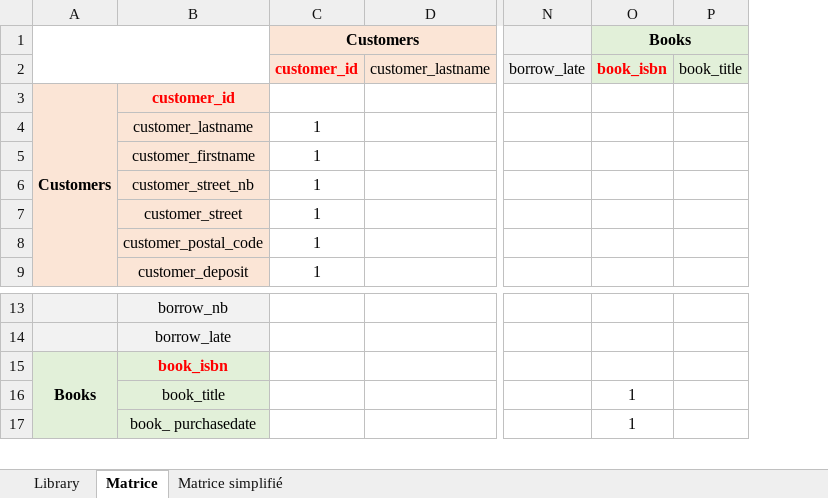
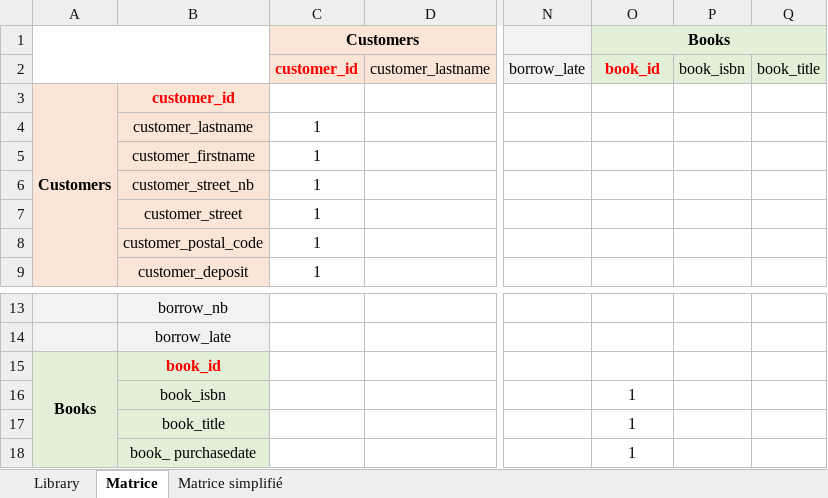
Before and after one commit to FTurleque/CDA_2111, an Excel workbook: merise/ex1_library/doc/data_dictionary.xlsx, sheet Matrice, drawn as a sheet; only a part is shown, gaps mark what is left out; values as stored, in another font and other column widths than the file's, no borders; rows hold the shown columns only; the diff names each change by its address in the sheet, - before the commit and + after, or states it on an @@ line.

```diff
--- a/merise/ex1_library/doc/data_dictionary.xlsx (sheet Matrice)
+++ b/merise/ex1_library/doc/data_dictionary.xlsx (sheet Matrice)
+column P, row 2: book_isbn
-O2 (Books): book_isbn
+O2 (Books): book_id
-B15: book_isbn
+B15: book_id
+row 16:  | book_isbn |  |  |  | 1
```
Also changed, not shown: sheet Library, sheet Matrice simplifié, 6 other files.
